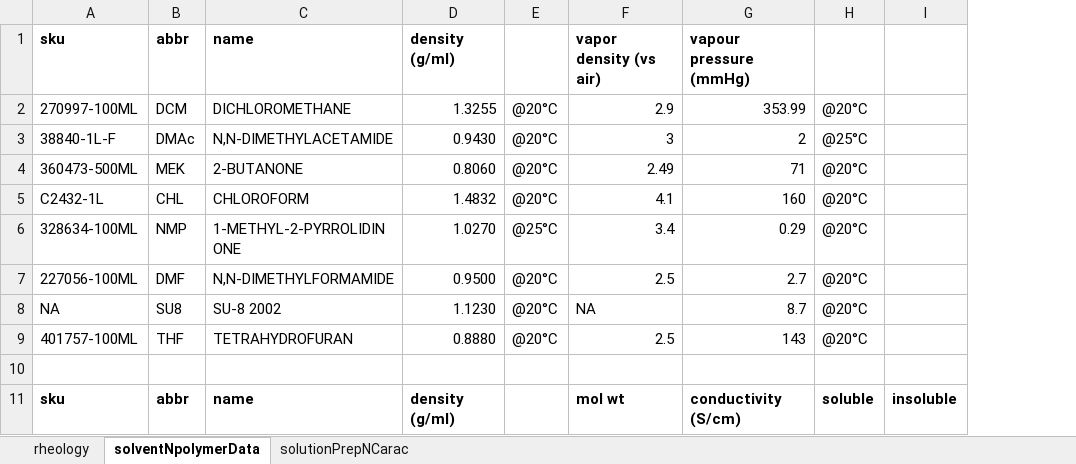
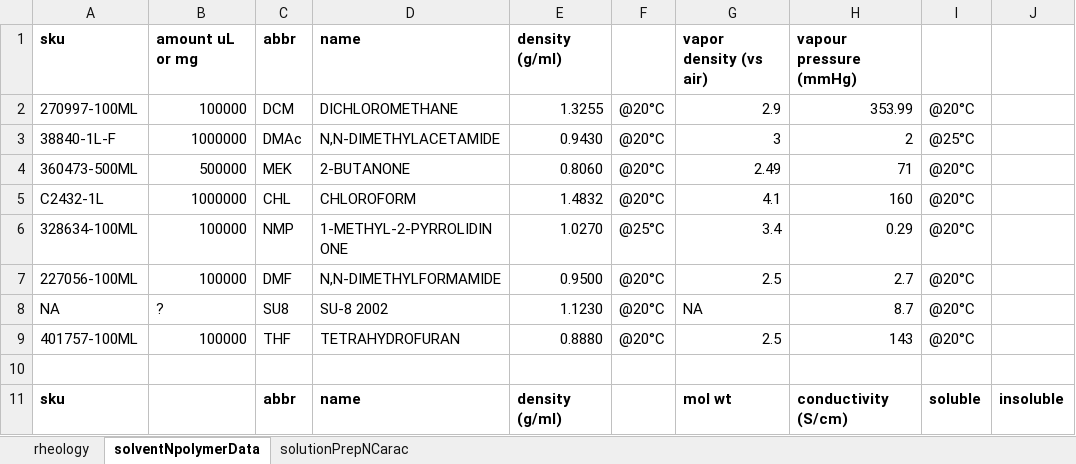
Before and after one commit to KiraSensei13/MNT_ITESM_Thesis, an Excel workbook: 9_characterizationRheology/solutionsNrheology.xlsx, sheet solventNpolymerData, drawn as a sheet; only a part is shown; values as stored, in another font and other column widths than the file's, no borders; the diff names each change by its address in the sheet, - before the commit and + after, or states it on an @@ line.

```diff
--- a/9_characterizationRheology/solutionsNrheology.xlsx (sheet solventNpolymerData)
+++ b/9_characterizationRheology/solutionsNrheology.xlsx (sheet solventNpolymerData)
+column B, rows 1-9: amount uL or mg | 100000 | 1000000 | 500000 | 1000000 | 100000 | 100000 | ? | 100000
```
Also changed, not shown: sheet solutionPrepNCarac, formulas that keep their value, hidden cells, charts or pictures, 3 other files.
